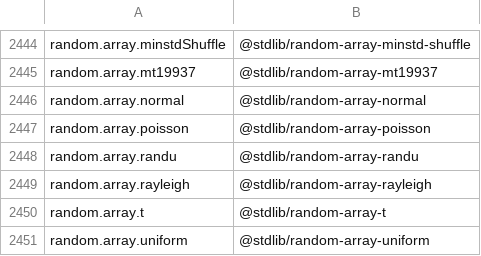
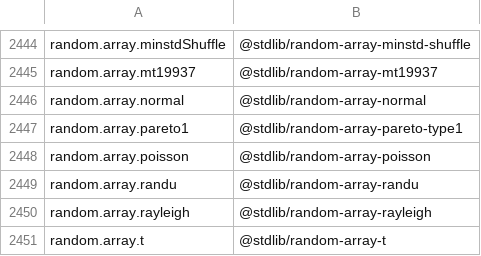
Before and after one commit to stdlib-js/namespace-alias2standalone, a CSV file: data/data.csv, drawn as a sheet; only a part is shown, gaps mark what is left out; the shorter side is filled out with more unchanged rows; the diff names each change by its address in the sheet, - before the commit and + after, or states it on an @@ line.

```diff
--- a/data/data.csv
+++ b/data/data.csv
+row 2447: random.array.pareto1 | @stdlib/random-array-pareto-type1
```
Also changed, not shown: 3 other files.
